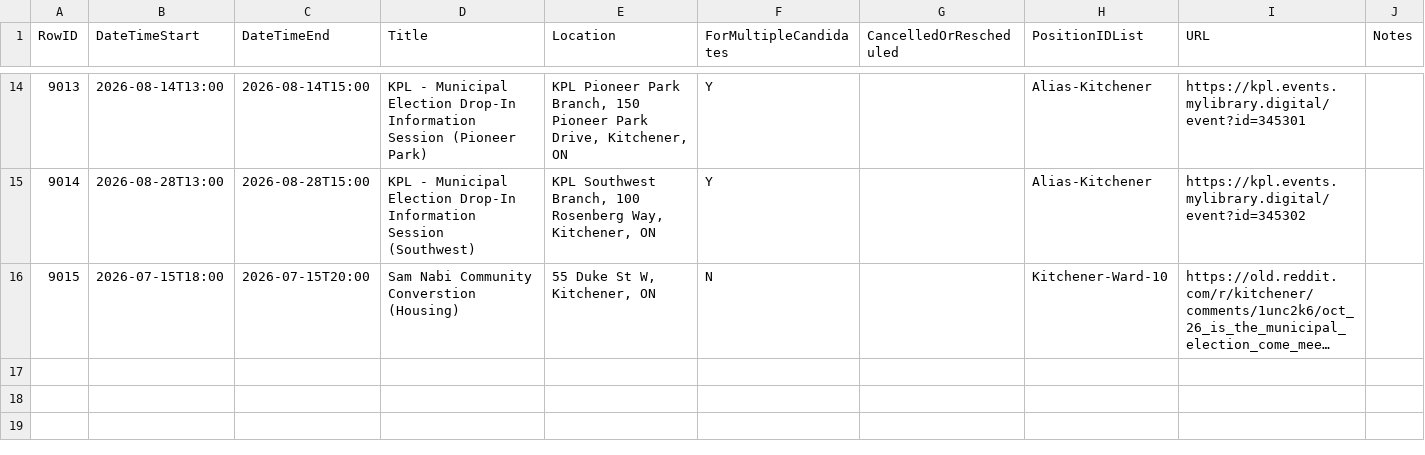
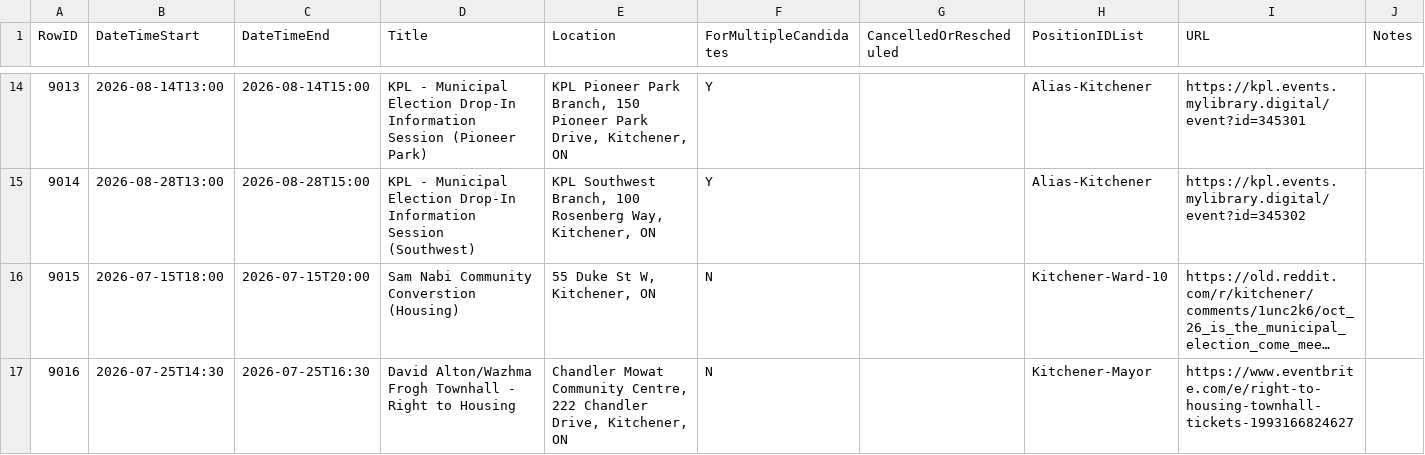
Before and after one commit to CivicTechWR/WRVotesPlaceholder, a CSV file: docs/_data/sync/events.csv, drawn as a sheet; only a part is shown, gaps mark what is left out; long unchanged cells end in …; the diff names each change by its address in the sheet, - before the commit and + after, or states it on an @@ line.

Commit message:
Auto-commit: updated events.csv from Google Docs

```diff
--- a/docs/_data/sync/events.csv
+++ b/docs/_data/sync/events.csv
+row 17: 9016 | 2026-07-25T14:30 | 2026-07-25T16:30 | David Alton/Wazhma Frogh Townhall - Right to Housing | Chandler Mowat Community Centre, 222 Chandler Drive, Kitchener, ON | N |  | Kitchener-Mayor | https://www.eventbrite.com/e/right-to-housing-townhall-tickets-1993166824627
```
